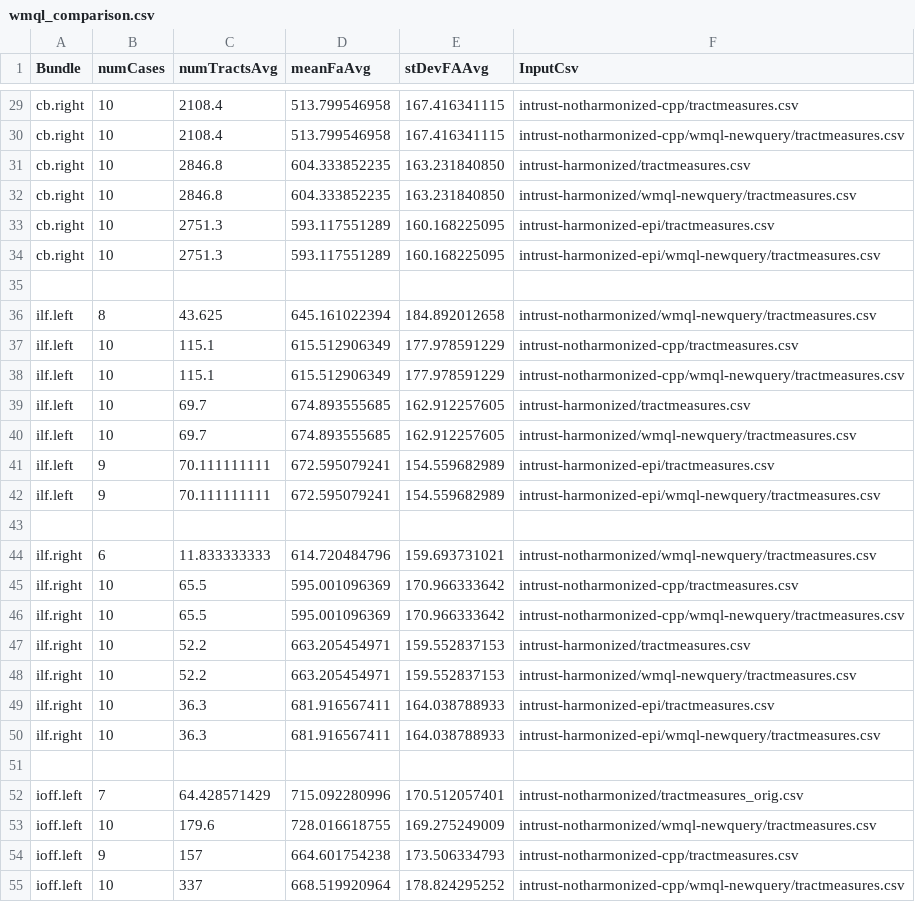
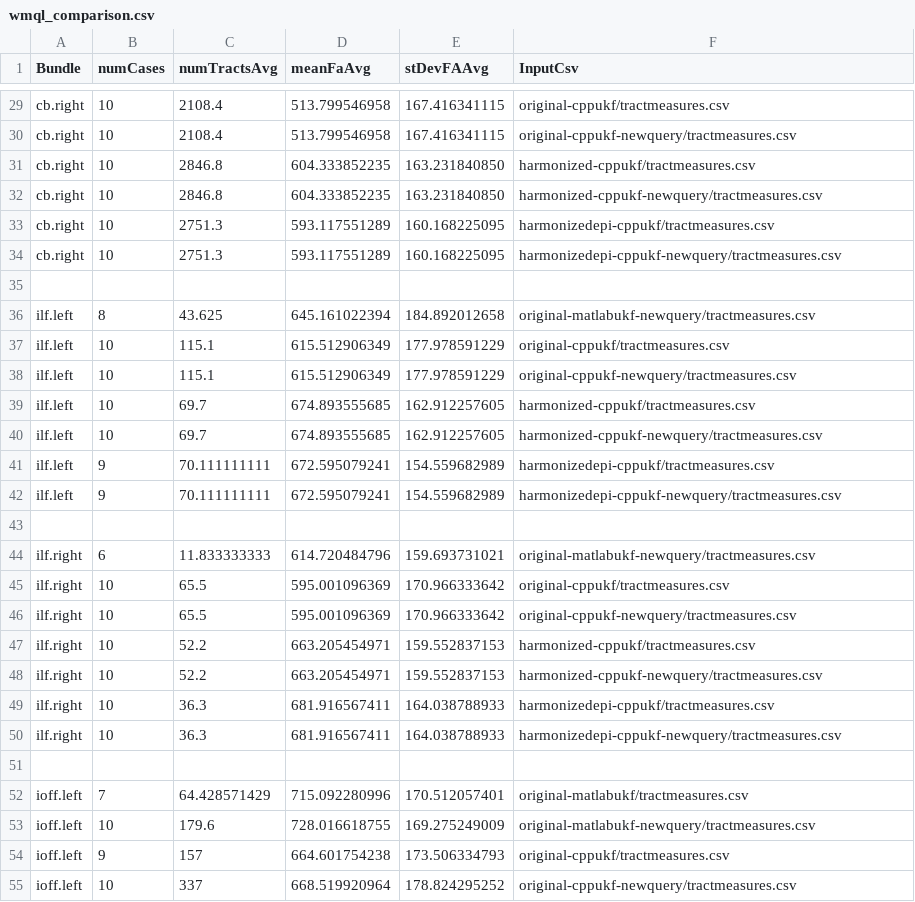
Before and after one commit to pnlbwh/wmql-comparison, a CSV file: wmql_comparison.csv, drawn as a sheet; only a part is shown, gaps mark what is left out; the diff covers the shown part only.

Commit message:
Updated with results from corrected wmql_query.txt (UF)

```diff
--- a/wmql_comparison.csv
+++ b/wmql_comparison.csv
@@ -29,27 +29,27 @@
-"cb.right",10,2108.4,513.799546958,167.416341115,"intrust-notharmonized-cpp/tractmeasures.csv"
-"cb.right",10,2108.4,513.799546958,167.416341115,"intrust-notharmonized-cpp/wmql-newquery/tractmeasures.csv"
-"cb.right",10,2846.8,604.333852235,163.231840850,"intrust-harmonized/tractmeasures.csv"
-"cb.right",10,2846.8,604.333852235,163.231840850,"intrust-harmonized/wmql-newquery/tractmeasures.csv"
-"cb.right",10,2751.3,593.117551289,160.168225095,"intrust-harmonized-epi/tractmeasures.csv"
-"cb.right",10,2751.3,593.117551289,160.168225095,"intrust-harmonized-epi/wmql-newquery/tractmeasures.csv"
+"cb.right",10,2108.4,513.799546958,167.416341115,"original-cppukf/tractmeasures.csv"
+"cb.right",10,2108.4,513.799546958,167.416341115,"original-cppukf-newquery/tractmeasures.csv"
+"cb.right",10,2846.8,604.333852235,163.231840850,"harmonized-cppukf/tractmeasures.csv"
+"cb.right",10,2846.8,604.333852235,163.231840850,"harmonized-cppukf-newquery/tractmeasures.csv"
+"cb.right",10,2751.3,593.117551289,160.168225095,"harmonizedepi-cppukf/tractmeasures.csv"
+"cb.right",10,2751.3,593.117551289,160.168225095,"harmonizedepi-cppukf-newquery/tractmeasures.csv"
 ,,,,,
-"ilf.left",8,43.625,645.161022394,184.892012658,"intrust-notharmonized/wmql-newquery/tractmeasures.csv"
-"ilf.left",10,115.1,615.512906349,177.978591229,"intrust-notharmonized-cpp/tractmeasures.csv"
-"ilf.left",10,115.1,615.512906349,177.978591229,"intrust-notharmonized-cpp/wmql-newquery/tractmeasures.csv"
-"ilf.left",10,69.7,674.893555685,162.912257605,"intrust-harmonized/tractmeasures.csv"
-"ilf.left",10,69.7,674.893555685,162.912257605,"intrust-harmonized/wmql-newquery/tractmeasures.csv"
-"ilf.left",9,70.111111111,672.595079241,154.559682989,"intrust-harmonized-epi/tractmeasures.csv"
-"ilf.left",9,70.111111111,672.595079241,154.559682989,"intrust-harmonized-epi/wmql-newquery/tractmeasures.csv"
+"ilf.left",8,43.625,645.161022394,184.892012658,"original-matlabukf-newquery/tractmeasures.csv"
+"ilf.left",10,115.1,615.512906349,177.978591229,"original-cppukf/tractmeasures.csv"
+"ilf.left",10,115.1,615.512906349,177.978591229,"original-cppukf-newquery/tractmeasures.csv"
+"ilf.left",10,69.7,674.893555685,162.912257605,"harmonized-cppukf/tractmeasures.csv"
+"ilf.left",10,69.7,674.893555685,162.912257605,"harmonized-cppukf-newquery/tractmeasures.csv"
+"ilf.left",9,70.111111111,672.595079241,154.559682989,"harmonizedepi-cppukf/tractmeasures.csv"
+"ilf.left",9,70.111111111,672.595079241,154.559682989,"harmonizedepi-cppukf-newquery/tractmeasures.csv"
 ,,,,,
-"ilf.right",6,11.833333333,614.720484796,159.693731021,"intrust-notharmonized/wmql-newquery/tractmeasures.csv"
-"ilf.right",10,65.5,595.001096369,170.966333642,"intrust-notharmonized-cpp/tractmeasures.csv"
-"ilf.right",10,65.5,595.001096369,170.966333642,"intrust-notharmonized-cpp/wmql-newquery/tractmeasures.csv"
-"ilf.right",10,52.2,663.205454971,159.552837153,"intrust-harmonized/tractmeasures.csv"
-"ilf.right",10,52.2,663.205454971,159.552837153,"intrust-harmonized/wmql-newquery/tractmeasures.csv"
-"ilf.right",10,36.3,681.916567411,164.038788933,"intrust-harmonized-epi/tractmeasures.csv"
-"ilf.right",10,36.3,681.916567411,164.038788933,"intrust-harmonized-epi/wmql-newquery/tractmeasures.csv"
+"ilf.right",6,11.833333333,614.720484796,159.693731021,"original-matlabukf-newquery/tractmeasures.csv"
+"ilf.right",10,65.5,595.001096369,170.966333642,"original-cppukf/tractmeasures.csv"
+"ilf.right",10,65.5,595.001096369,170.966333642,"original-cppukf-newquery/tractmeasures.csv"
+"ilf.right",10,52.2,663.205454971,159.552837153,"harmonized-cppukf/tractmeasures.csv"
+"ilf.right",10,52.2,663.205454971,159.552837153,"harmonized-cppukf-newquery/tractmeasures.csv"
+"ilf.right",10,36.3,681.916567411,164.038788933,"harmonizedepi-cppukf/tractmeasures.csv"
+"ilf.right",10,36.3,681.916567411,164.038788933,"harmonizedepi-cppukf-newquery/tractmeasures.csv"
 ,,,,,
-"ioff.left",7,64.428571429,715.092280996,170.512057401,"intrust-notharmonized/tractmeasures_orig.csv"
-"ioff.left",10,179.6,728.016618755,169.275249009,"intrust-notharmonized/wmql-newquery/tractmeasures.csv"
-"ioff.left",9,157,664.601754238,173.506334793,"intrust-notharmonized-cpp/tractmeasures.csv"
-"ioff.left",10,337,668.519920964,178.824295252,"intrust-notharmonized-cpp/wmql-newquery/tractmeasures.csv"
+"ioff.left",7,64.428571429,715.092280996,170.512057401,"original-matlabukf/tractmeasures.csv"
+"ioff.left",10,179.6,728.016618755,169.275249009,"original-matlabukf-newquery/tractmeasures.csv"
+"ioff.left",9,157,664.601754238,173.506334793,"original-cppukf/tractmeasures.csv"
+"ioff.left",10,337,668.519920964,178.824295252,"original-cppukf-newquery/tractmeasures.csv"
```
Also changed, not shown: 124 edited cells elsewhere in this file, 2 other files.
